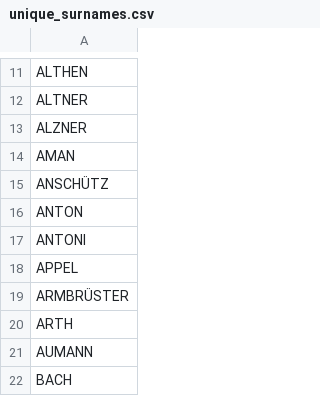
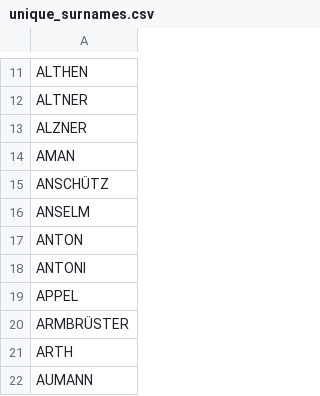
Before and after one commit to apsteinmetz/schowe_buch, a CSV file: data/unique_surnames.csv, drawn as a sheet; only a part is shown, gaps mark what is left out; the shorter side is filled out with more unchanged rows; the diff names each change by its address in the sheet, - before the commit and + after, or states it on an @@ line.

```diff
--- a/data/unique_surnames.csv
+++ b/data/unique_surnames.csv
+row 16: ANSELM
```
Also changed, not shown: data/qa_merge_decisions.csv, 8 other files.
